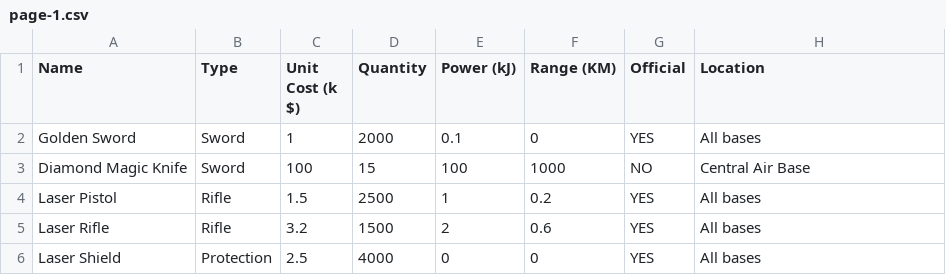
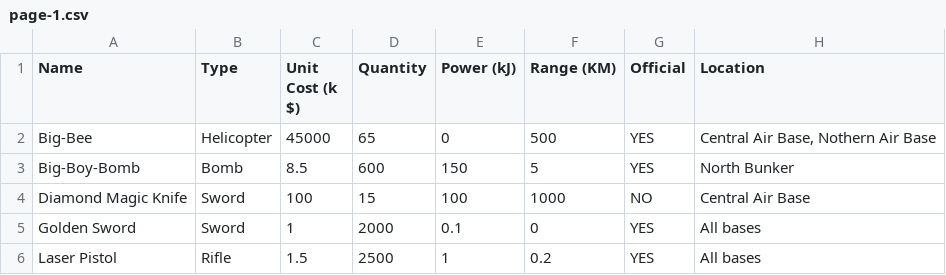
Before and after one commit to tzlan/csv_hafifa, a CSV file: dist/pagination/page-1.csv, drawn as a sheet.

```diff
--- a/dist/pagination/page-1.csv
+++ b/dist/pagination/page-1.csv
@@ -1,6 +1,6 @@
 Name,Type,Unit Cost (k $),Quantity,Power (kJ),Range (KM),Official,Location
+Big-Bee,Helicopter,45000,65,0,500,YES,"Central Air Base, Nothern Air Base"
+Big-Boy-Bomb,Bomb,8.5,600,150,5,YES,North Bunker
+Diamond Magic Knife,Sword,100,15,100,1000,NO,Central Air Base
 Golden Sword,Sword,1,2000,0.1,0,YES,All bases
-Diamond Magic Knife,Sword,100,15,100,1000,NO,Central Air Base
 Laser Pistol,Rifle,1.5,2500,1,0.2,YES,All bases
-Laser Rifle,Rifle,3.2,1500,2,0.6,YES,All bases
-Laser Shield,Protection,2.5,4000,0,0,YES,All bases
```
Also changed, not shown: dist/pagination/page-2.csv, 1 other file.
